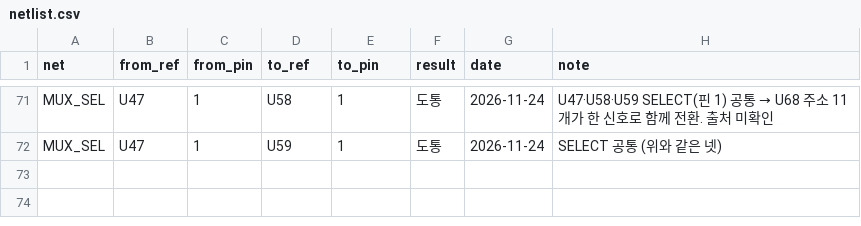
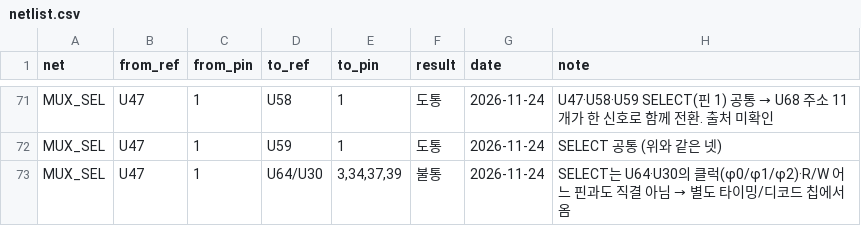
Before and after one commit to mildstorm/HART, a CSV file: data/netlist.csv, drawn as a sheet; only a part is shown, gaps mark what is left out.

Commit message:
netlist: MUX SELECT does not come directly from U64 or U30 pins

```diff
--- a/data/netlist.csv
+++ b/data/netlist.csv
@@ -72 +72,2 @@ MUX_SEL,U47,1,U58,1,도통,2026-11-24,"U47·U58·U59 SELECT(핀 1) 공통 → U6
 MUX_SEL,U47,1,U59,1,도통,2026-11-24,"SELECT 공통 (위와 같은 넷)"
+MUX_SEL,U47,1,U64/U30,"3,34,37,39",불통,2026-11-24,"SELECT는 U64·U30의 클럭(φ0/φ1/φ2)·R/W 어느 핀과도 직결 아님 → 별도 타이밍/디코드 칩에서 옴"
```
